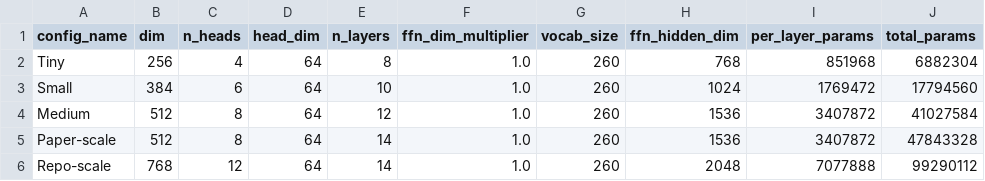
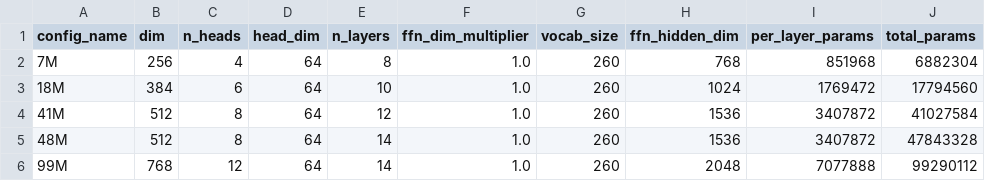
Before and after one commit to dominic-fischer/blt-master-thesis, a CSV file: training_setup/model_configs_computed.csv, drawn as a sheet.

Commit message:
adapt launch_training to work with new template

```diff
--- a/training_setup/model_configs_computed.csv
+++ b/training_setup/model_configs_computed.csv
@@ -1,6 +1,6 @@
 config_name,dim,n_heads,head_dim,n_layers,ffn_dim_multiplier,vocab_size,ffn_hidden_dim,per_layer_params,total_params
-Tiny,256,4,64,8,1.0,260,768,851968,6882304
-Small,384,6,64,10,1.0,260,1024,1769472,17794560
-Medium,512,8,64,12,1.0,260,1536,3407872,41027584
-Paper-scale,512,8,64,14,1.0,260,1536,3407872,47843328
-Repo-scale,768,12,64,14,1.0,260,2048,7077888,99290112
+7M,256,4,64,8,1.0,260,768,851968,6882304
+18M,384,6,64,10,1.0,260,1024,1769472,17794560
+41M,512,8,64,12,1.0,260,1536,3407872,41027584
+48M,512,8,64,14,1.0,260,1536,3407872,47843328
+99M,768,12,64,14,1.0,260,2048,7077888,99290112
```
Also changed, not shown: 4 other files.
